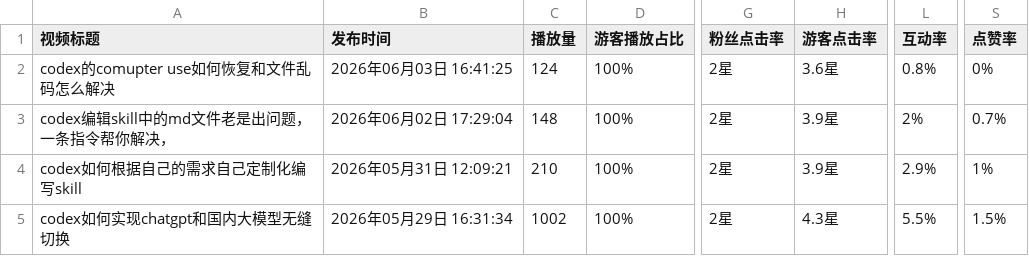
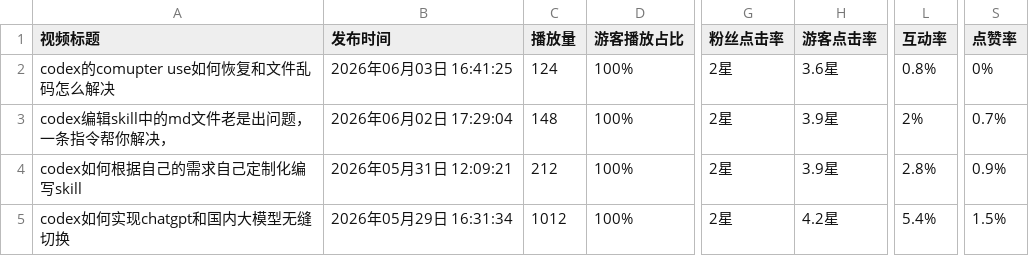
Before and after one commit to zbqingtianyun/bilibili-video-dashboard-v1.0, a CSV file: public/data/recent-videos.csv, drawn as a sheet; only a part is shown, gaps mark what is left out; the diff names each change by its address in the sheet, - before the commit and + after, or states it on an @@ line.

Commit message:
chore(data): 更新近期稿件数据 [2026-06-07 自动]

```diff
--- a/public/data/recent-videos.csv
+++ b/public/data/recent-videos.csv
-C4 (播放量): 210
+C4 (播放量): 212
-L4 (互动率): 2.9%
+L4 (互动率): 2.8%
-S4 (点赞率): 1%
+S4 (点赞率): 0.9%
-C5 (播放量): 1002
+C5 (播放量): 1012
-H5 (游客点击率): 4.3星
+H5 (游客点击率): 4.2星
-L5 (互动率): 5.5%
+L5 (互动率): 5.4%
```
Also changed, not shown: 近期稿件对比.csv.
